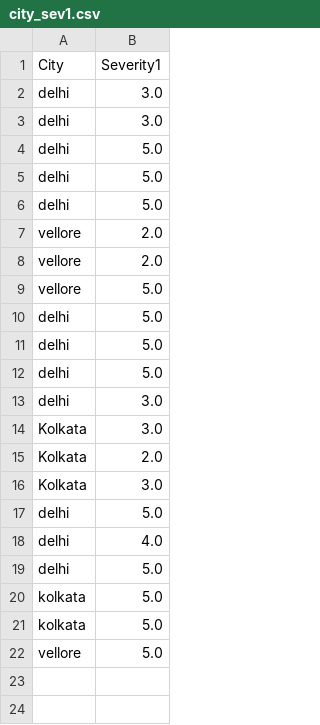
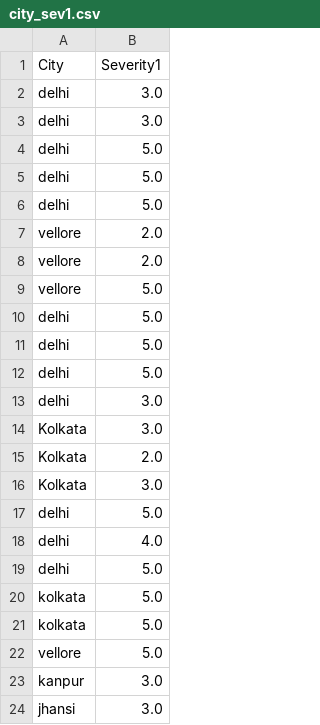
Before and after one commit to pranshupranjal/Disaster-relief-call-center, a CSV file: city_sev1.csv, drawn as a sheet.

```diff
--- a/city_sev1.csv
+++ b/city_sev1.csv
@@ -22 +22,3 @@ kolkata,5.0
 vellore,5.0
+kanpur,3.0
+jhansi,3.0
```
Also changed, not shown: processed_data/Indian_cities.csv, 6 other files.
